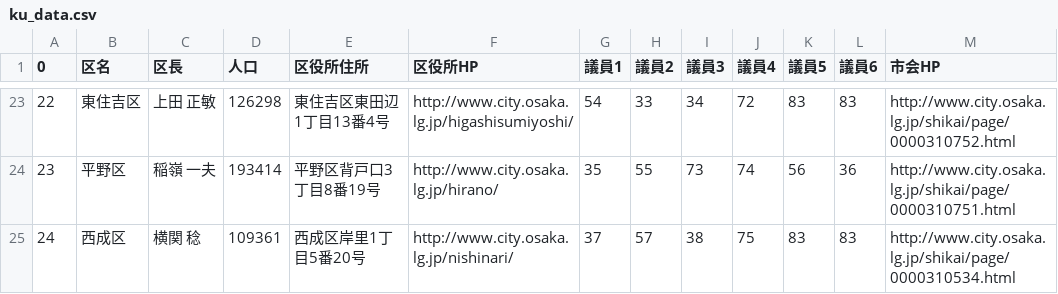
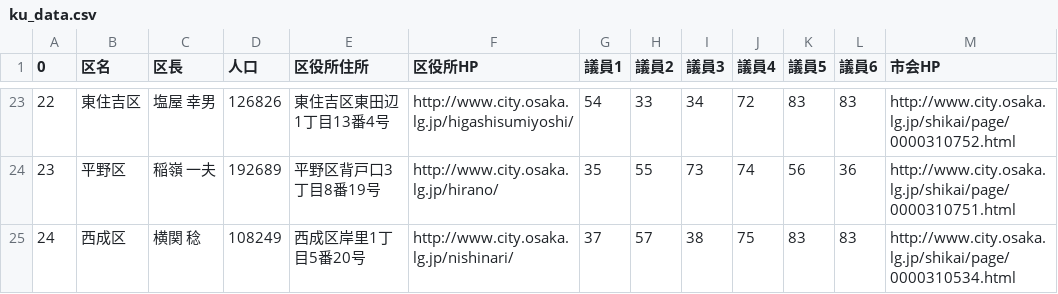
Before and after one commit to tadakazu1972/osakacity01, a CSV file: v1.1/ku_data.csv, drawn as a sheet; only a part is shown, gaps mark what is left out; the diff covers the shown part only.

```diff
--- a/v1.1/ku_data.csv
+++ b/v1.1/ku_data.csv
@@ -23,3 +23,3 @@
-22,東住吉区,上田　正敏,126298,東住吉区東田辺1丁目13番4号,http://www.city.osaka.lg.jp/higashisumiyoshi/,54,33,34,72,83,83,http://www.city.osaka.lg.jp/shikai/page/0000310752.html
-23,平野区,稲嶺　一夫,193414,平野区背戸口3丁目8番19号,http://www.city.osaka.lg.jp/hirano/,35,55,73,74,56,36,http://www.city.osaka.lg.jp/shikai/page/0000310751.html
-24,西成区,横関　稔,109361,西成区岸里1丁目5番20号,http://www.city.osaka.lg.jp/nishinari/,37,57,38,75,83,83,http://www.city.osaka.lg.jp/shikai/page/0000310534.html
+22,東住吉区,塩屋　幸男,126826,東住吉区東田辺1丁目13番4号,http://www.city.osaka.lg.jp/higashisumiyoshi/,54,33,34,72,83,83,http://www.city.osaka.lg.jp/shikai/page/0000310752.html
+23,平野区,稲嶺　一夫,192689,平野区背戸口3丁目8番19号,http://www.city.osaka.lg.jp/hirano/,35,55,73,74,56,36,http://www.city.osaka.lg.jp/shikai/page/0000310751.html
+24,西成区,横関　稔,108249,西成区岸里1丁目5番20号,http://www.city.osaka.lg.jp/nishinari/,37,57,38,75,83,83,http://www.city.osaka.lg.jp/shikai/page/0000310534.html
```
Also changed, not shown: 32 edited cells elsewhere in this file, v1.1/council_data.csv, 2 other files.
